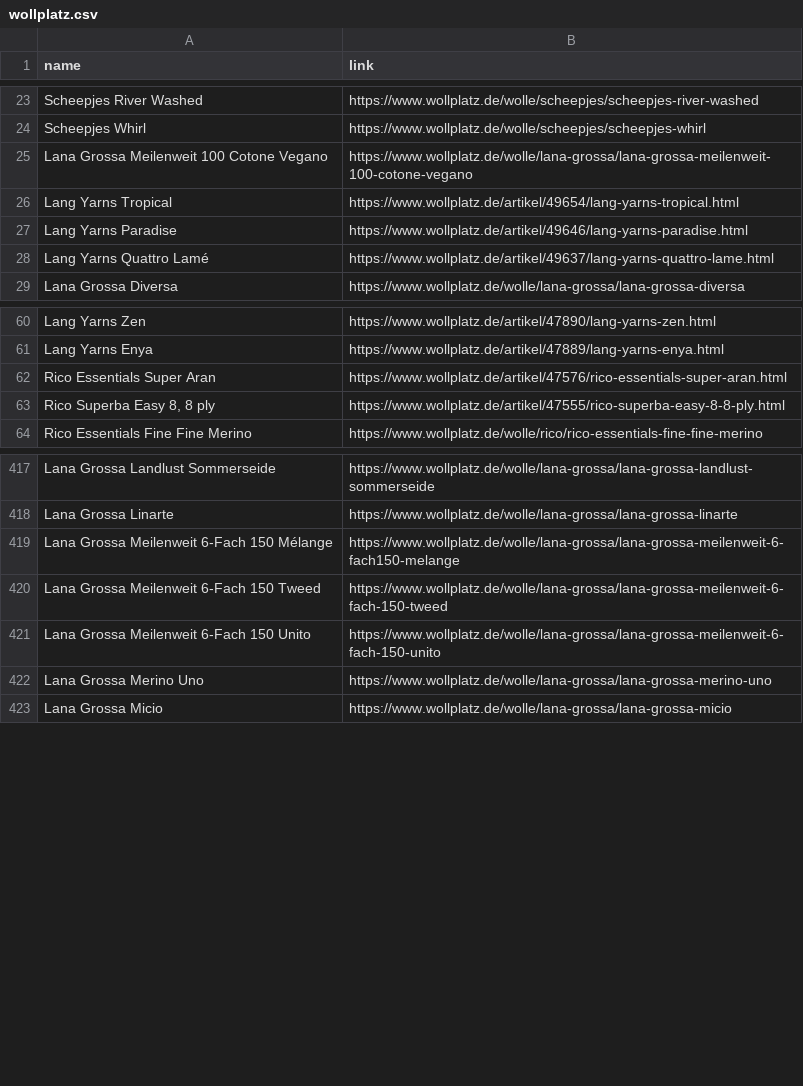
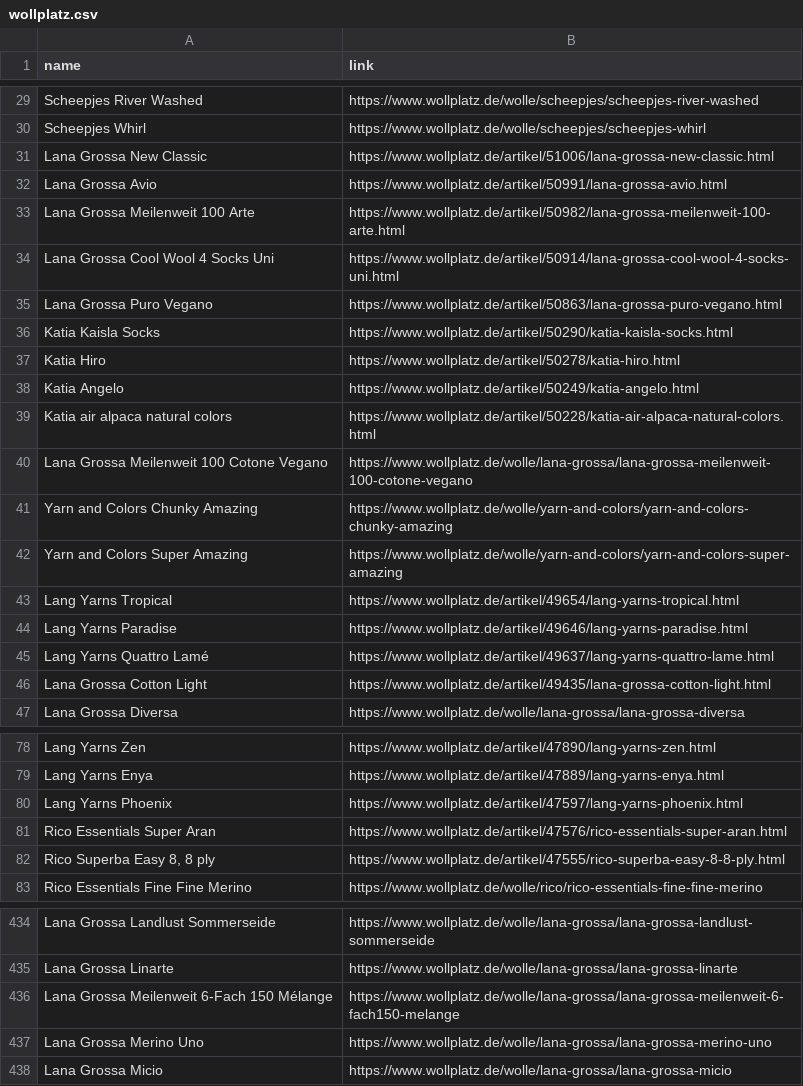
Before and after one commit to ahmadalwareh/wool_scraping, a CSV file: wollplatz.csv, drawn as a sheet; only a part is shown, gaps mark what is left out; removed rows and columns are numbered as before the commit, all else as after; the diff covers the shown part only; the diff names each change by its address in the sheet, - before the commit and + after, or states it on an @@ line.

```diff
--- a/wollplatz.csv
+++ b/wollplatz.csv
+row 31: Lana Grossa New Classic | https://www.wollplatz.de/artikel/51006/lana-grossa-new-classic.html
+row 32: Lana Grossa Avio | https://www.wollplatz.de/artikel/50991/lana-grossa-avio.html
+row 33: Lana Grossa Meilenweit 100 Arte | https://www.wollplatz.de/artikel/50982/lana-grossa-meilenweit-100-arte.html
+row 34: Lana Grossa Cool Wool 4 Socks Uni | https://www.wollplatz.de/artikel/50914/lana-grossa-cool-wool-4-socks-uni.html
+row 35: Lana Grossa Puro Vegano | https://www.wollplatz.de/artikel/50863/lana-grossa-puro-vegano.html
+row 36: Katia Kaisla Socks | https://www.wollplatz.de/artikel/50290/katia-kaisla-socks.html
+row 37: Katia Hiro | https://www.wollplatz.de/artikel/50278/katia-hiro.html
+row 38: Katia Angelo | https://www.wollplatz.de/artikel/50249/katia-angelo.html
+row 39: Katia air alpaca natural colors | https://www.wollplatz.de/artikel/50228/katia-air-alpaca-natural-colors.html
+row 41: Yarn and Colors Chunky Amazing | https://www.wollplatz.de/wolle/yarn-and-colors/yarn-and-colors-chunky-amazing
+row 42: Yarn and Colors Super Amazing | https://www.wollplatz.de/wolle/yarn-and-colors/yarn-and-colors-super-amazing
+row 46: Lana Grossa Cotton Light | https://www.wollplatz.de/artikel/49435/lana-grossa-cotton-light.html
+row 80: Lang Yarns Phoenix | https://www.wollplatz.de/artikel/47597/lang-yarns-phoenix.html
-row 420: Lana Grossa Meilenweit 6-Fach 150 Tweed | https://www.wollplatz.de/wolle/lana-grossa/lana-grossa-meilenweit-6-fach-150-tweed
-row 421: Lana Grossa Meilenweit 6-Fach 150 Unito | https://www.wollplatz.de/wolle/lana-grossa/lana-grossa-meilenweit-6-fach-150-unito
```
Also changed, not shown: 16 added rows, 3 removed rows and 5 edited cells elsewhere in this file, products.csv, 1 other file.
